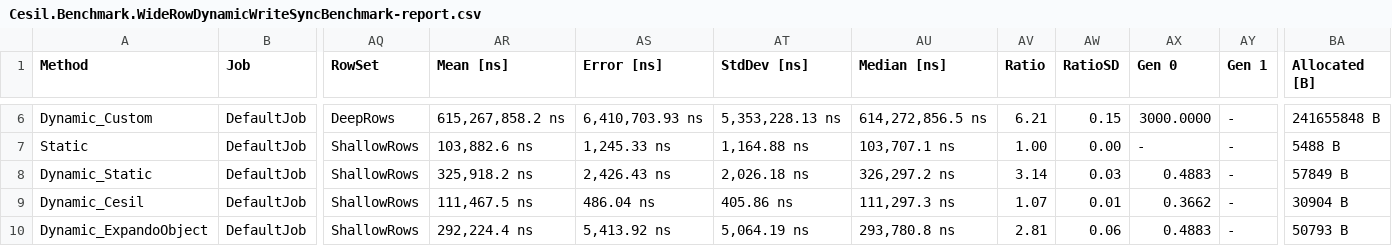
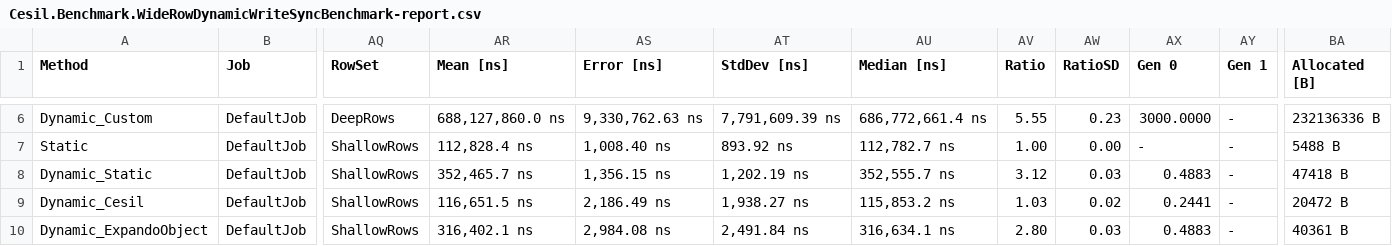
Before and after one commit to kevin-montrose/Cesil, a CSV file: BenchmarkResults/results/Cesil.Benchmark.WideRowDynamicWriteSyncBenchmark-report.csv, drawn as a sheet; only a part is shown, gaps mark what is left out; the diff covers the shown part only; the diff names each change by its address in the sheet, - before the commit and + after, or states it on an @@ line.

```diff
--- a/BenchmarkResults/results/Cesil.Benchmark.WideRowDynamicWriteSyncBenchmark-report.csv
+++ b/BenchmarkResults/results/Cesil.Benchmark.WideRowDynamicWriteSyncBenchmark-report.csv
-AR6 (Mean [ns]): 615,267,858.2 ns
+AR6 (Mean [ns]): 688,127,860.0 ns
-AS6 (Error [ns]): 6,410,703.93 ns
+AS6 (Error [ns]): 9,330,762.63 ns
-AT6 (StdDev [ns]): 5,353,228.13 ns
+AT6 (StdDev [ns]): 7,791,609.39 ns
-AU6 (Median [ns]): 614,272,856.5 ns
+AU6 (Median [ns]): 686,772,661.4 ns
-AV6 (Ratio): 6.21
+AV6 (Ratio): 5.55
-AW6 (RatioSD): 0.15
+AW6 (RatioSD): 0.23
-BA6 (Allocated [B]): 241655848 B
+BA6 (Allocated [B]): 232136336 B
-AR7 (Mean [ns]): 103,882.6 ns
+AR7 (Mean [ns]): 112,828.4 ns
-AS7 (Error [ns]): 1,245.33 ns
+AS7 (Error [ns]): 1,008.40 ns
-AT7 (StdDev [ns]): 1,164.88 ns
+AT7 (StdDev [ns]): 893.92 ns
-AU7 (Median [ns]): 103,707.1 ns
+AU7 (Median [ns]): 112,782.7 ns
-AR8 (Mean [ns]): 325,918.2 ns
+AR8 (Mean [ns]): 352,465.7 ns
-AS8 (Error [ns]): 2,426.43 ns
+AS8 (Error [ns]): 1,356.15 ns
-AT8 (StdDev [ns]): 2,026.18 ns
+AT8 (StdDev [ns]): 1,202.19 ns
-AU8 (Median [ns]): 326,297.2 ns
+AU8 (Median [ns]): 352,555.7 ns
-AV8 (Ratio): 3.14
+AV8 (Ratio): 3.12
-BA8 (Allocated [B]): 57849 B
+BA8 (Allocated [B]): 47418 B
-AR9 (Mean [ns]): 111,467.5 ns
+AR9 (Mean [ns]): 116,651.5 ns
-AS9 (Error [ns]): 486.04 ns
+AS9 (Error [ns]): 2,186.49 ns
-AT9 (StdDev [ns]): 405.86 ns
+AT9 (StdDev [ns]): 1,938.27 ns
-AU9 (Median [ns]): 111,297.3 ns
+AU9 (Median [ns]): 115,853.2 ns
-AV9 (Ratio): 1.07
+AV9 (Ratio): 1.03
-AW9 (RatioSD): 0.01
+AW9 (RatioSD): 0.02
-AX9 (Gen 0): 0.3662
+AX9 (Gen 0): 0.2441
-BA9 (Allocated [B]): 30904 B
+BA9 (Allocated [B]): 20472 B
-AR10 (Mean [ns]): 292,224.4 ns
+AR10 (Mean [ns]): 316,402.1 ns
-AS10 (Error [ns]): 5,413.92 ns
+AS10 (Error [ns]): 2,984.08 ns
-AT10 (StdDev [ns]): 5,064.19 ns
+AT10 (StdDev [ns]): 2,491.84 ns
-AU10 (Median [ns]): 293,780.8 ns
+AU10 (Median [ns]): 316,634.1 ns
-AV10 (Ratio): 2.81
+AV10 (Ratio): 2.80
-AW10 (RatioSD): 0.06
+AW10 (RatioSD): 0.03
-BA10 (Allocated [B]): 50793 B
+BA10 (Allocated [B]): 40361 B
```
Also changed, not shown: 34 edited cells elsewhere in this file, BenchmarkResults/results/Cesil.Benchmark.NarrowRowDynamicWriteSyncBenchmark-report.csv, 28 other files.
